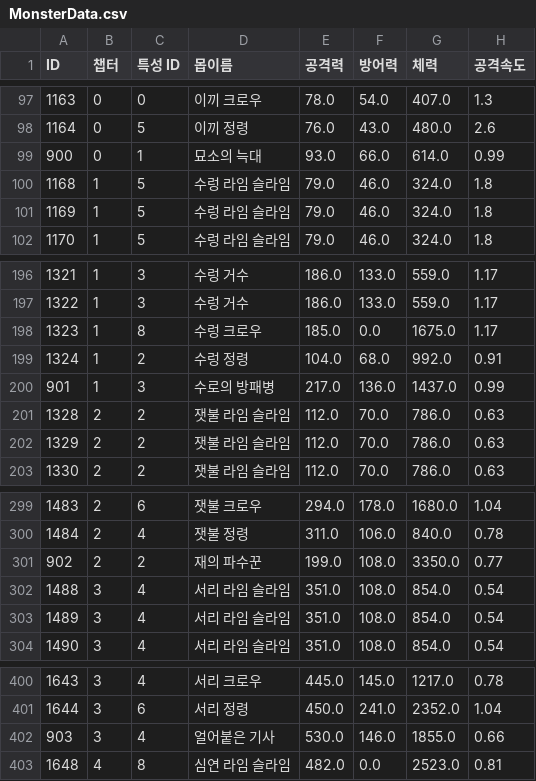
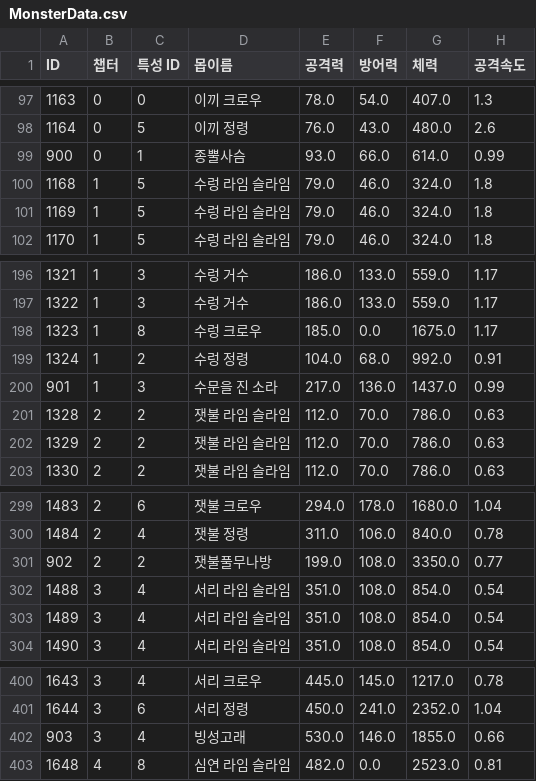
Before and after one commit to IO-DOG/TheSword, a CSV file: Assets/@Resources/Data/Excel/MonsterData.csv, drawn as a sheet; only a part is shown, gaps mark what is left out; the diff names each change by its address in the sheet, - before the commit and + after, or states it on an @@ line.

```diff
--- a/Assets/@Resources/Data/Excel/MonsterData.csv
+++ b/Assets/@Resources/Data/Excel/MonsterData.csv
-D99 (몹이름): 묘소의 늑대
+D99 (몹이름): 종뿔사슴
-D200 (몹이름): 수로의 방패병
+D200 (몹이름): 수문을 진 소라
-D301 (몹이름): 재의 파수꾼
+D301 (몹이름): 잿불풀무나방
-D402 (몹이름): 얼어붙은 기사
+D402 (몹이름): 빙성고래
```
Also changed, not shown: Assets/@Resources/Data/Excel/ScriptData.csv, Steam/achievements.csv, 42 other files.
